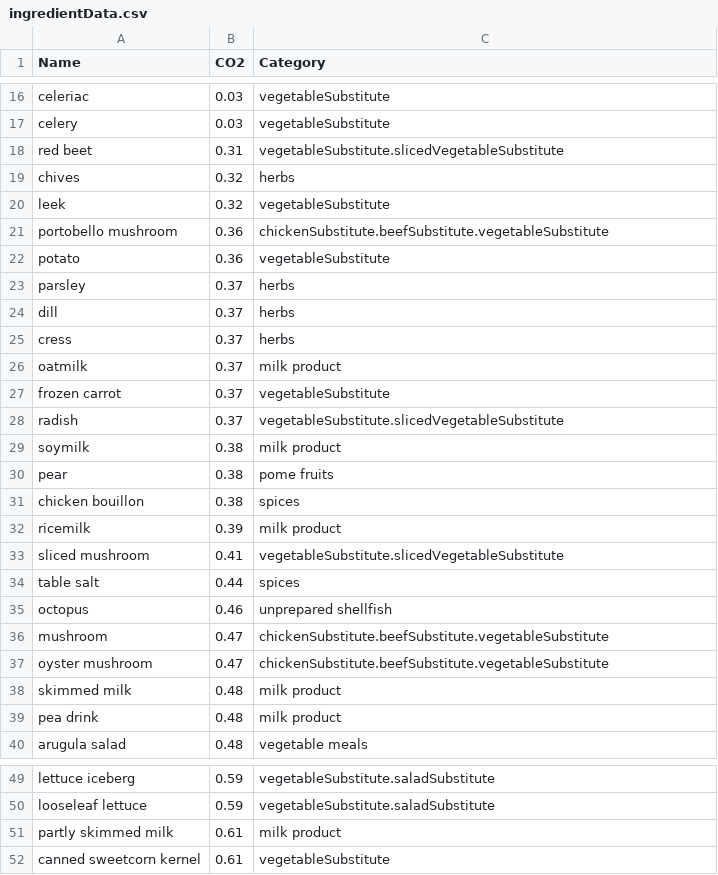
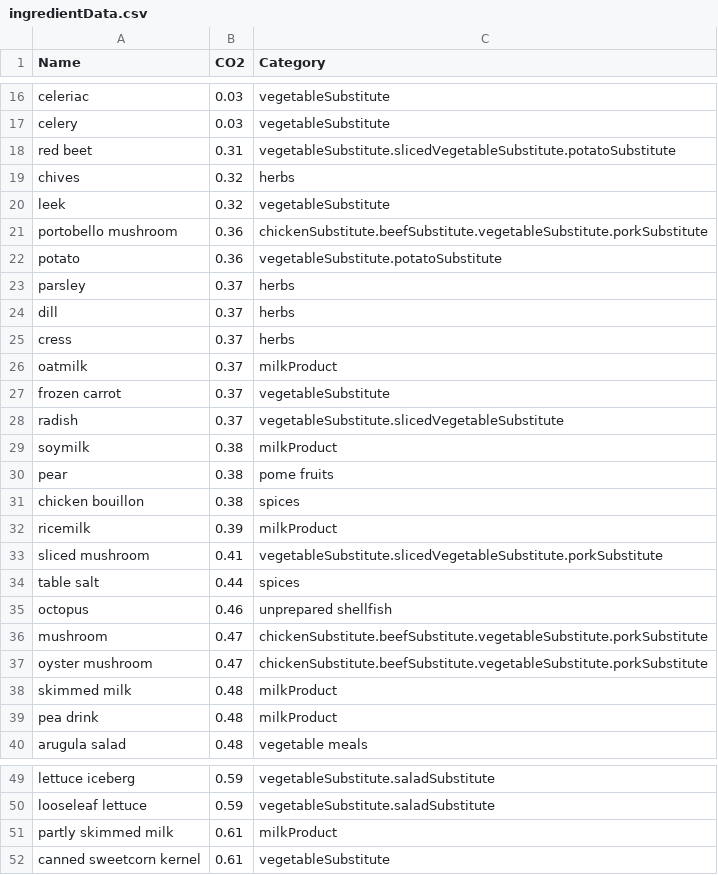
Before and after one commit to atjn/AAU-P1-B226, a CSV file: data/ingredientData.csv, drawn as a sheet; only a part is shown, gaps mark what is left out; the diff covers the shown part only.

```diff
--- a/data/ingredientData.csv
+++ b/data/ingredientData.csv
@@ -17,7 +17,7 @@ celeriac;0.03;vegetableSubstitute
 celery;0.03;vegetableSubstitute
-red beet;0.31;vegetableSubstitute.slicedVegetableSubstitute
+red beet;0.31;vegetableSubstitute.slicedVegetableSubstitute.potatoSubstitute
 chives;0.32;herbs
 leek;0.32;vegetableSubstitute
-portobello mushroom;0.36;chickenSubstitute.beefSubstitute.vegetableSubstitute
-potato;0.36;vegetableSubstitute
+portobello mushroom;0.36;chickenSubstitute.beefSubstitute.vegetableSubstitute.porkSubstitute
+potato;0.36;vegetableSubstitute.potatoSubstitute
 parsley;0.37;herbs
@@ -25,16 +25,16 @@ dill;0.37;herbs
 cress;0.37;herbs
-oatmilk;0.37;milk product
+oatmilk;0.37;milkProduct
 frozen carrot;0.37;vegetableSubstitute
 radish;0.37;vegetableSubstitute.slicedVegetableSubstitute
-soymilk;0.38;milk product
+soymilk;0.38;milkProduct
 pear;0.38;pome fruits
 chicken bouillon;0.38;spices
-ricemilk;0.39;milk product
-sliced mushroom;0.41;vegetableSubstitute.slicedVegetableSubstitute
+ricemilk;0.39;milkProduct
+sliced mushroom;0.41;vegetableSubstitute.slicedVegetableSubstitute.porkSubstitute
 table salt;0.44;spices
 octopus;0.46;unprepared shellfish
-mushroom;0.47;chickenSubstitute.beefSubstitute.vegetableSubstitute
-oyster mushroom;0.47;chickenSubstitute.beefSubstitute.vegetableSubstitute
-skimmed milk;0.48;milk product
-pea drink;0.48;milk product
+mushroom;0.47;chickenSubstitute.beefSubstitute.vegetableSubstitute.porkSubstitute
+oyster mushroom;0.47;chickenSubstitute.beefSubstitute.vegetableSubstitute.porkSubstitute
+skimmed milk;0.48;milkProduct
+pea drink;0.48;milkProduct
 arugula salad;0.48;vegetable meals
@@ -50,3 +50,3 @@ lettuce iceberg;0.59;vegetableSubstitute.saladSubstitute
 looseleaf lettuce;0.59;vegetableSubstitute.saladSubstitute
-partly skimmed milk;0.61;milk product
+partly skimmed milk;0.61;milkProduct
 canned sweetcorn kernel;0.61;vegetableSubstitute
```
Also changed, not shown: 63 edited cells elsewhere in this file, data/recipes.csv.
